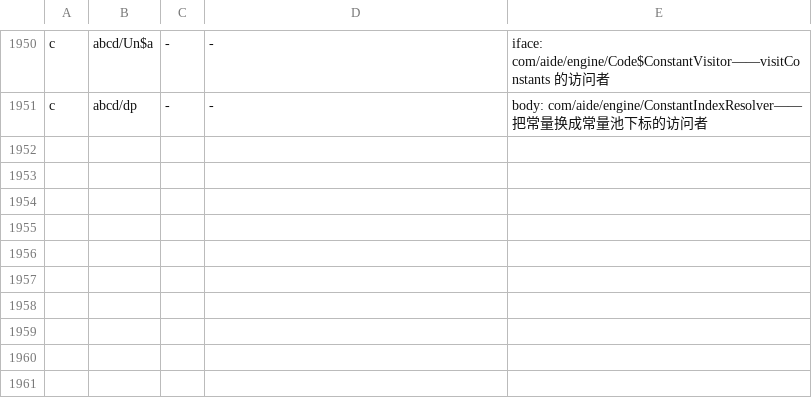
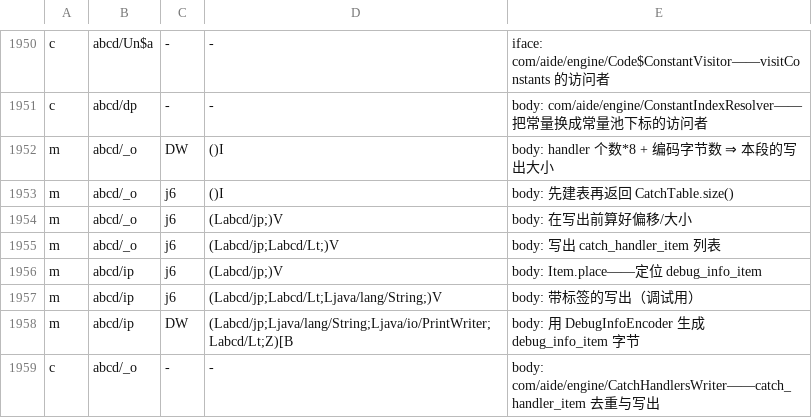
Before and after one commit to f401/MyAIDEProEnchanted, a TSV file: jobs/engine/comments.tsv, drawn as a sheet; only a part is shown, gaps mark what is left out; the diff names each change by its address in the sheet, - before the commit and + after, or states it on an @@ line.

Commit message:
一轮 1 类 + 7 成员：_o→CatchHandlersWriter（catch_handler_item 去重写出，被 CodeItemWriter 持有）+ getSize/getHandlerCount/place/writeTo；DebugInfoItemSection.{place,writeTo,encode}

```diff
--- a/jobs/engine/comments.tsv
+++ b/jobs/engine/comments.tsv
+row 1952: m | abcd/_o | DW | ()I | body: handler 个数*8 + 编码字节数 ⇒ 本段的写出大小
+row 1953: m | abcd/_o | j6 | ()I | body: 先建表再返回 CatchTable.size()
+row 1954: m | abcd/_o | j6 | (Labcd/jp;)V | body: 在写出前算好偏移/大小
+row 1955: m | abcd/_o | j6 | (Labcd/jp;Labcd/Lt;)V | body: 写出 catch_handler_item 列表
+row 1956: m | abcd/ip | j6 | (Labcd/jp;)V | body: Item.place——定位 debug_info_item
+row 1957: m | abcd/ip | j6 | (Labcd/jp;Labcd/Lt;Ljava/lang/String;)V | body: 带标签的写出（调试用）
+row 1958: m | abcd/ip | DW | (Labcd/jp;Ljava/lang/String;Ljava/io/PrintWriter;Labcd/Lt;Z)[B | body: 用 DebugInfoEncoder 生成 debug_info_item 字节
+row 1959: c | abcd/_o | - | - | body: com/aide/engine/CatchHandlersWriter——catch_handler_item 去重与写出
```
Also changed, not shown: jobs/engine/class_map.tsv, 3 other files.
